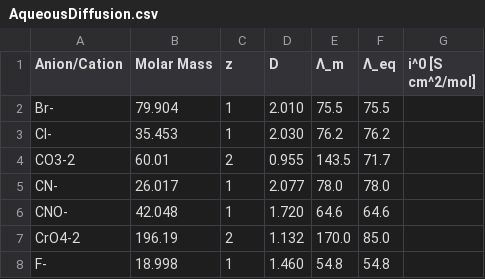
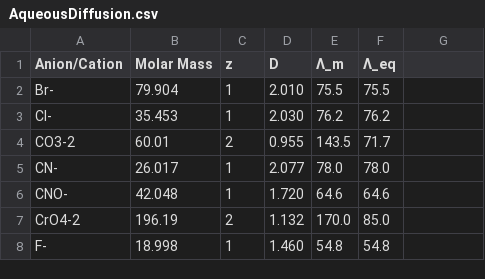
Before and after one commit to Computational-Materials-L-D/polymer-mech-prop-model, a CSV file: AqueousDiffusion.csv, drawn as a sheet; only a part is shown.

```diff
--- a/AqueousDiffusion.csv
+++ b/AqueousDiffusion.csv
@@ -1,2 +1,2 @@
-Anion/Cation,Molar Mass,z,D,Λ_m,Λ_eq,i^0 [S cm^2/mol]
+Anion/Cation,Molar Mass,z,D,Λ_m,Λ_eq
 Br-,79.904,1,2.010,75.5,75.5
```
Also changed, not shown: 1 other file.
